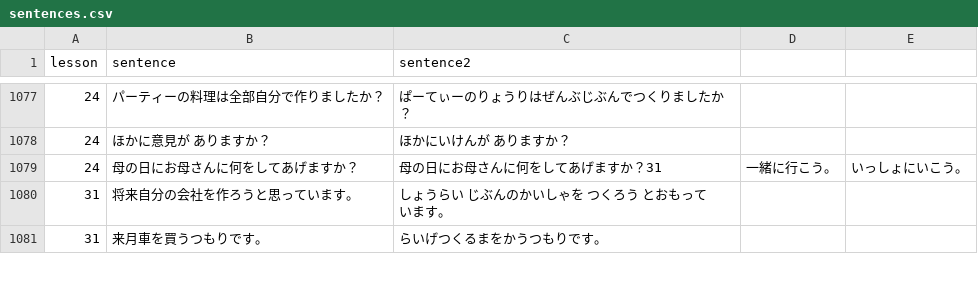
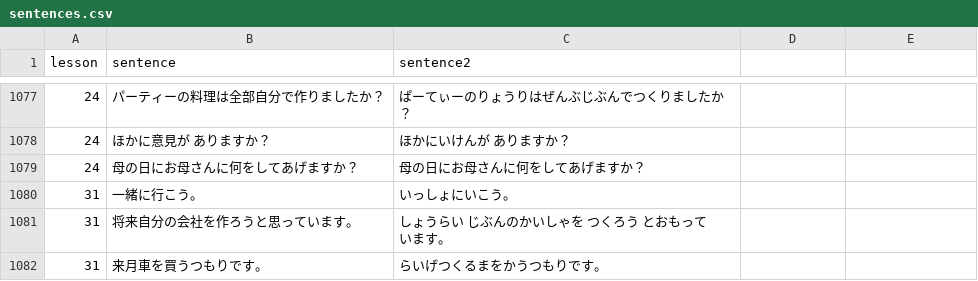
Before and after one commit to hillerliao/img, a CSV file: sentences.csv, drawn as a sheet; only a part is shown, gaps mark what is left out.

Commit message:
Update sentences.csv

```diff
--- a/sentences.csv
+++ b/sentences.csv
@@ -1078,3 +1078,4 @@ lesson, sentence,sentence2
 24,ほかに意見が ありますか？,ほかにいけんが　ありますか？
-24,母の日にお母さんに何をしてあげますか？,母の日にお母さんに何をしてあげますか？31,一緒に行こう。,いっしょにいこう。
+24,母の日にお母さんに何をしてあげますか？,母の日にお母さんに何をしてあげますか？
+31,一緒に行こう。,いっしょにいこう。
 31,将来自分の会社を作ろうと思っています。,しょうらい じぶんのかいしゃを つくろう とおもっています。
```
